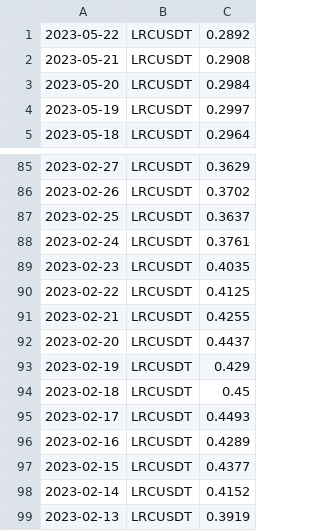
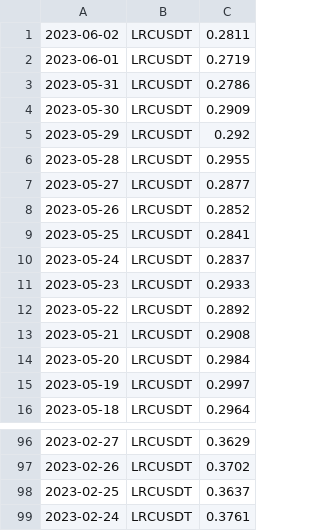
Before and after one commit to adek0911/Status_portfel_krypto_2, a CSV file: Chart_file/LRC_chartdata.csv, drawn as a sheet; only a part is shown, gaps mark what is left out.

```diff
--- a/Chart_file/LRC_chartdata.csv
+++ b/Chart_file/LRC_chartdata.csv
@@ -1 +1,12 @@
+2023-06-02,LRCUSDT,0.2811
+2023-06-01,LRCUSDT,0.2719
+2023-05-31,LRCUSDT,0.2786
+2023-05-30,LRCUSDT,0.2909
+2023-05-29,LRCUSDT,0.292
+2023-05-28,LRCUSDT,0.2955
+2023-05-27,LRCUSDT,0.2877
+2023-05-26,LRCUSDT,0.2852
+2023-05-25,LRCUSDT,0.2841
+2023-05-24,LRCUSDT,0.2837
+2023-05-23,LRCUSDT,0.2933
 2023-05-22,LRCUSDT,0.2892
@@ -88,12 +99 @@
 2023-02-24,LRCUSDT,0.3761
-2023-02-23,LRCUSDT,0.4035
-2023-02-22,LRCUSDT,0.4125
-2023-02-21,LRCUSDT,0.4255
-2023-02-20,LRCUSDT,0.4437
-2023-02-19,LRCUSDT,0.429
-2023-02-18,LRCUSDT,0.45
-2023-02-17,LRCUSDT,0.4493
-2023-02-16,LRCUSDT,0.4289
-2023-02-15,LRCUSDT,0.4377
-2023-02-14,LRCUSDT,0.4152
-2023-02-13,LRCUSDT,0.3919
```
Also changed, not shown: Chart_file/ADA_chartdata.csv, Chart_file/BTC_chartdata.csv, 8 other files.
